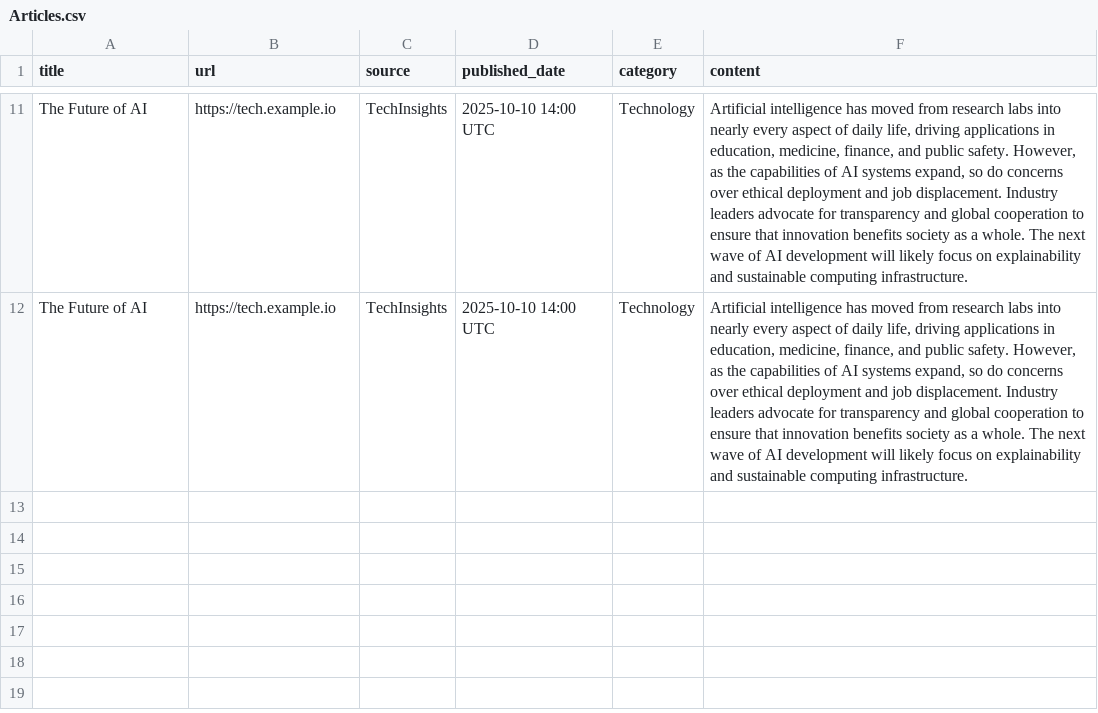
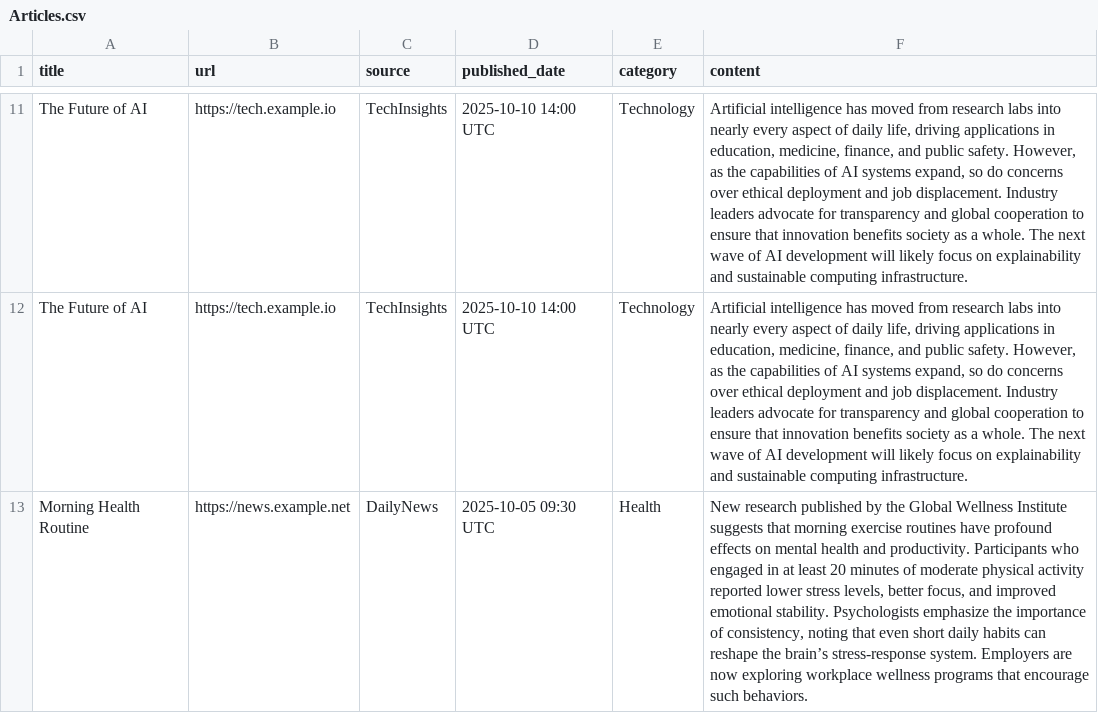
Before and after one commit to miriambenouaghrem/test_rep, a CSV file: Articles.csv, drawn as a sheet; only a part is shown, gaps mark what is left out; the diff names each change by its address in the sheet, - before the commit and + after, or states it on an @@ line.

Commit message:
Update Articles.csv

```diff
--- a/Articles.csv
+++ b/Articles.csv
+row 13: Morning Health Routine | https://news.example.net | DailyNews | 2025-10-05 09:30 UTC | Health | New research published by the Global Wellness Institute suggests that morning exercise routines have profound effects on mental health and productivity. Participants who engaged in at least 20 minutes of moderate physical activity reported lower stress levels, better focus, and improved emotional stability. Psychologists emphasize the importance of consistency, noting that even short daily habits can reshape the brain’s stress-response system. Employers are now exploring workplace wellness programs that encourage such behaviors.
```
